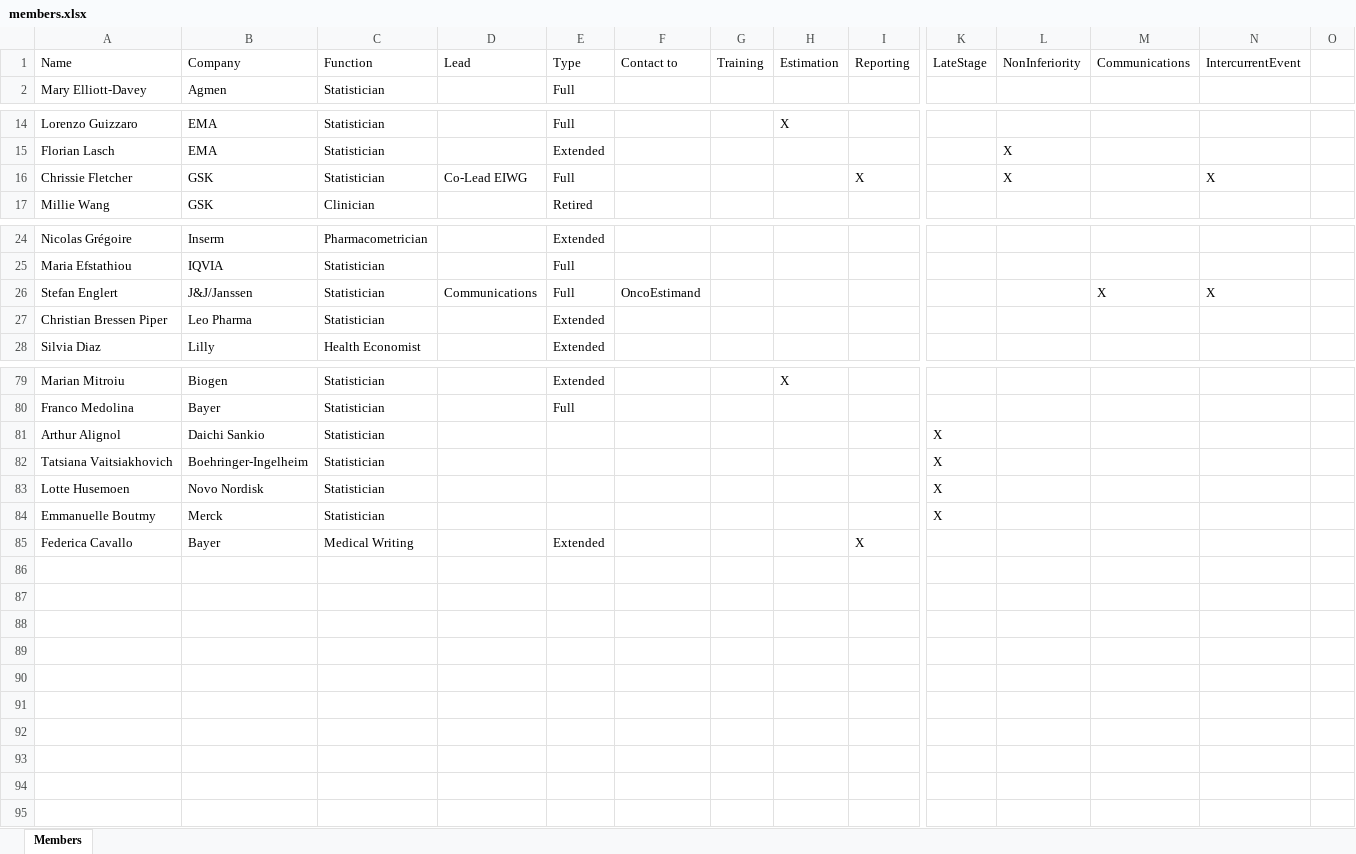
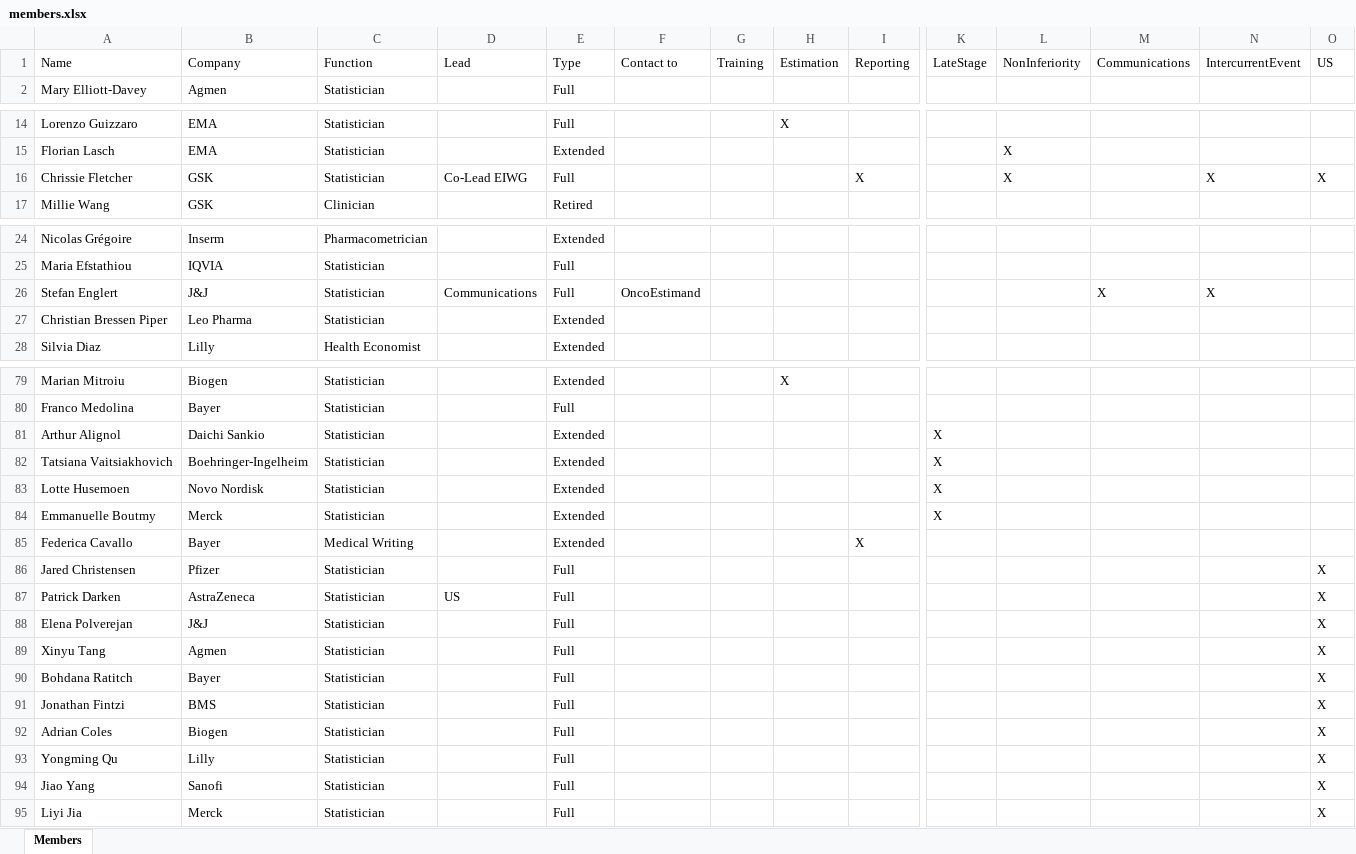
Before and after one commit to eiwg/eiwg_webpage, an Excel workbook: data/members.xlsx, sheet Members, drawn as a sheet; only a part is shown, gaps mark what is left out; values as stored, in another font and other column widths than the file's, no borders; table styles not drawn; rows hold the shown columns only; the diff names each change by its address in the sheet, - before the commit and + after, or states it on an @@ line.

```diff
--- a/data/members.xlsx (sheet Members)
+++ b/data/members.xlsx (sheet Members)
-O1: (empty)
+O1: US
-O16: (empty)
+O16: X
-B26: J&J/Janssen
+B26: J&J
-E81:E84: (empty)
+E81:E84: Extended
+row 86: Jared Christensen | Pfizer | Statistician |  | Full |  |  |  |  |  |  |  |  | X
+row 87: Patrick Darken | AstraZeneca | Statistician | US | Full |  |  |  |  |  |  |  |  | X
+row 88: Elena Polverejan | J&J | Statistician |  | Full |  |  |  |  |  |  |  |  | X
+row 89: Xinyu Tang | Agmen | Statistician |  | Full |  |  |  |  |  |  |  |  | X
+row 90: Bohdana Ratitch | Bayer | Statistician |  | Full |  |  |  |  |  |  |  |  | X
+row 91: Jonathan Fintzi | BMS | Statistician |  | Full |  |  |  |  |  |  |  |  | X
+row 92: Adrian Coles | Biogen | Statistician |  | Full |  |  |  |  |  |  |  |  | X
+row 93: Yongming Qu | Lilly | Statistician |  | Full |  |  |  |  |  |  |  |  | X
+row 94: Jiao Yang | Sanofi | Statistician |  | Full |  |  |  |  |  |  |  |  | X
+row 95: Liyi Jia | Merck | Statistician |  | Full |  |  |  |  |  |  |  |  | X
```
Also changed, not shown: data/objectives.xlsx, 10 other files.
